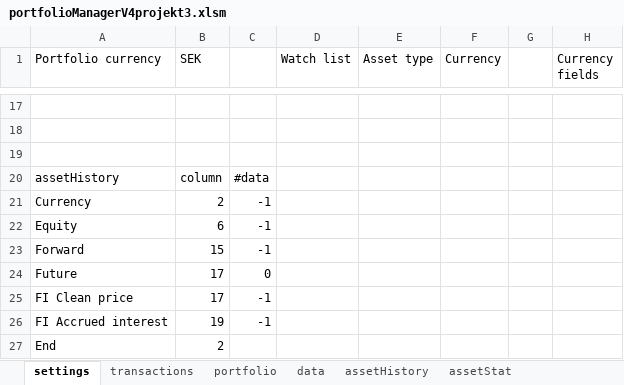
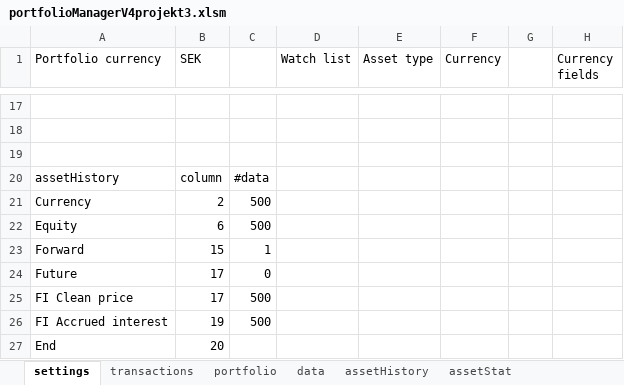
Before and after one commit to ErikssonWilliam/Portfolio-Management, an Excel workbook: Project 3/portfolioManagerV4projekt3.xlsm, sheet settings, drawn as a sheet; only a part is shown, gaps mark what is left out; values as stored, in another font and other column widths than the file's, no borders; the diff names each change by its address in the sheet, - before the commit and + after, or states it on an @@ line.

```diff
--- a/Project 3/portfolioManagerV4projekt3.xlsm (sheet settings)
+++ b/Project 3/portfolioManagerV4projekt3.xlsm (sheet settings)
-C21:C22: -1
+C21:C22: 500
-C23: -1
+C23: 1
-C25:C26: -1
+C25:C26: 500
-B27 (SEK): 2
+B27 (SEK): 20
```
Also changed, not shown: sheet assetHistory, sheet Refinitiv, sheet data, sheet portfolio, sheet Answer, charts or pictures, 2 other files.
